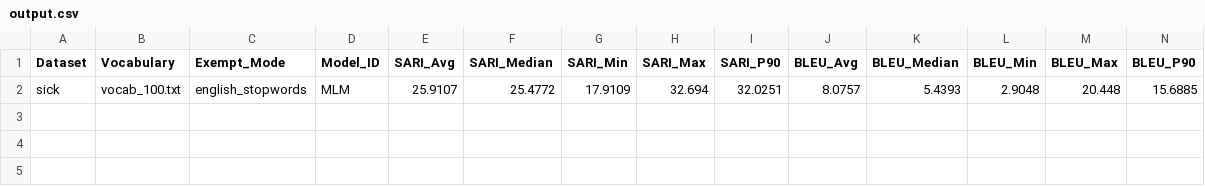
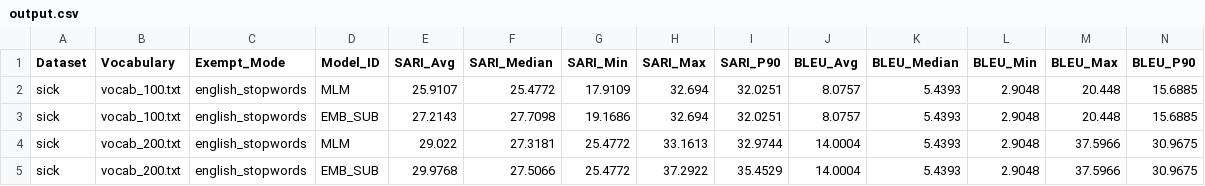
Before and after one commit to DanielKuris/CoreVocabulary, a CSV file: NewApproach/output.csv, drawn as a sheet; only a part is shown; rows hold the shown columns only; the diff names each change by its address in the sheet, - before the commit and + after, or states it on an @@ line.

```diff
--- a/NewApproach/output.csv
+++ b/NewApproach/output.csv
+row 3: sick | vocab_100.txt | english_stopwords | EMB_SUB | 27.2143 | 27.7098 | 19.1686 | 32.694 | 32.0251 | 8.0757 | 5.4393 | 2.9048 | 20.448 | 15.6885
+row 4: sick | vocab_200.txt | english_stopwords | MLM | 29.022 | 27.3181 | 25.4772 | 33.1613 | 32.9744 | 14.0004 | 5.4393 | 2.9048 | 37.5966 | 30.9675
+row 5: sick | vocab_200.txt | english_stopwords | EMB_SUB | 29.9768 | 27.5066 | 25.4772 | 37.2922 | 35.4529 | 14.0004 | 5.4393 | 2.9048 | 37.5966 | 30.9675
```
Also changed, not shown: 3 other files.
